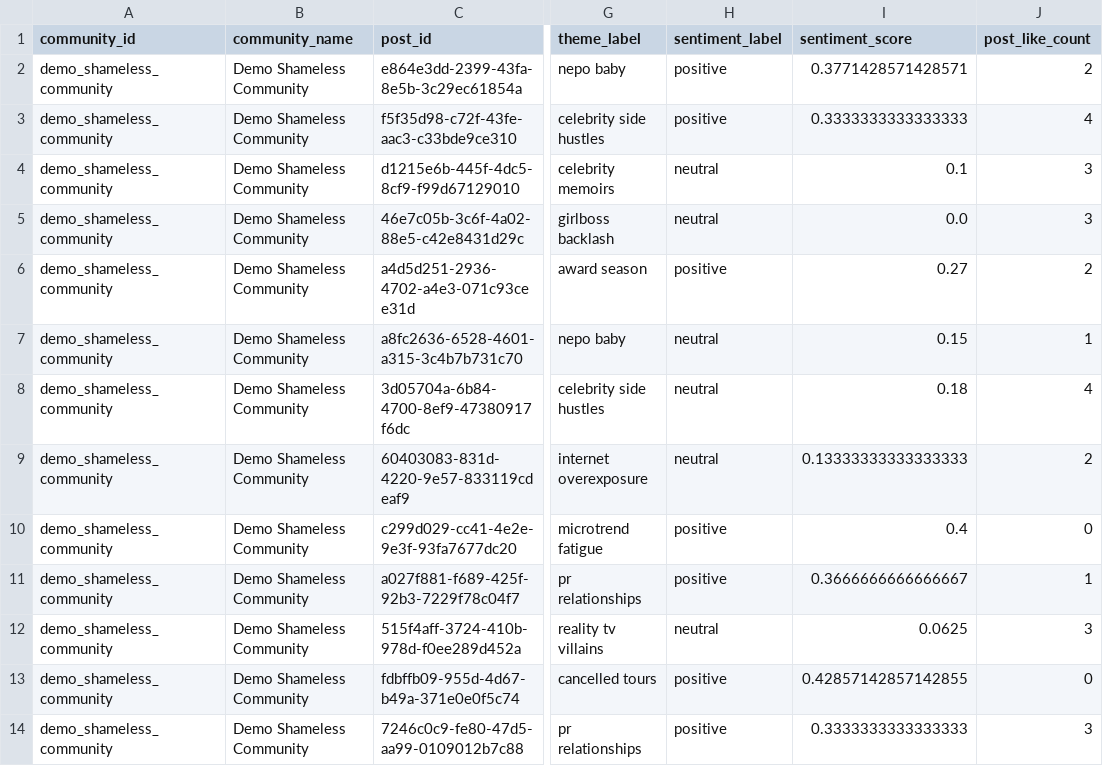
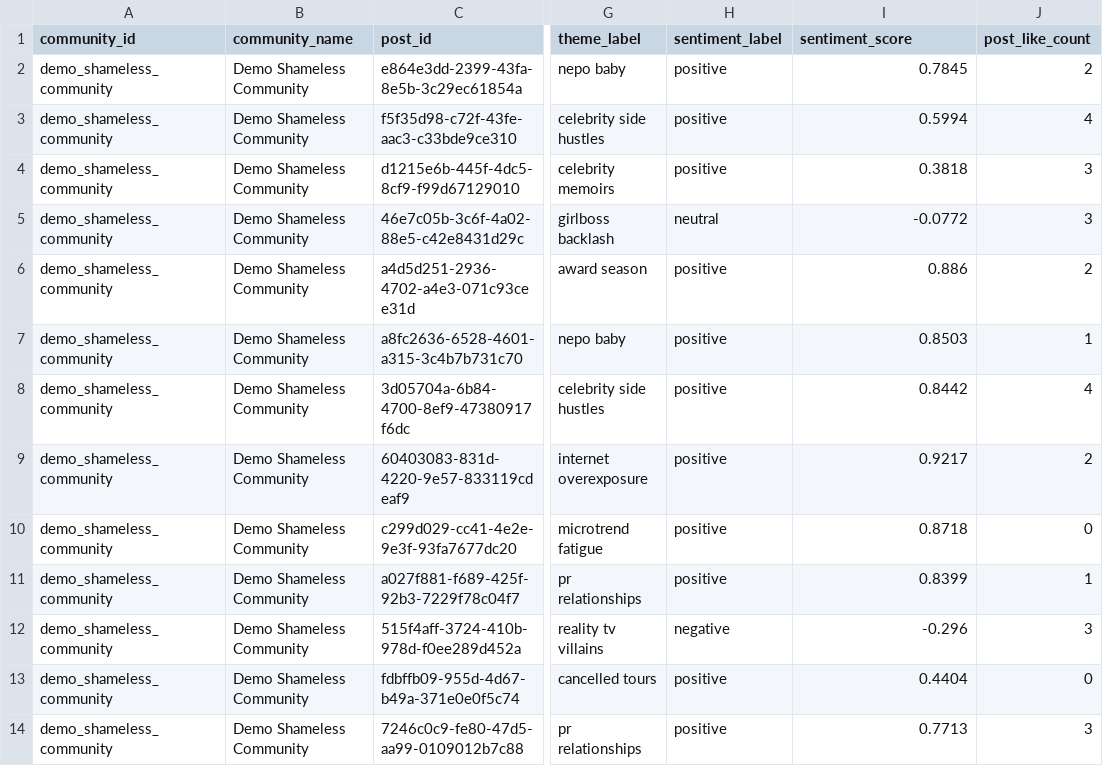
Before and after one commit to Juno-Wong/Dome-41, a CSV file: ai_insight_evidence.csv, drawn as a sheet; only a part is shown, gaps mark what is left out; the diff covers the shown part only; the diff names each change by its address in the sheet, - before the commit and + after, or states it on an @@ line.

```diff
--- a/ai_insight_evidence.csv
+++ b/ai_insight_evidence.csv
-I2 (sentiment_score): 0.3771428571428571
+I2 (sentiment_score): 0.7845
-I3 (sentiment_score): 0.3333333333333333
+I3 (sentiment_score): 0.5994
-H4 (sentiment_label): neutral
+H4 (sentiment_label): positive
-I4 (sentiment_score): 0.1
+I4 (sentiment_score): 0.3818
-I5 (sentiment_score): 0.0
+I5 (sentiment_score): -0.0772
-I6 (sentiment_score): 0.27
+I6 (sentiment_score): 0.886
-H7:H9 (sentiment_label): neutral
+H7:H9 (sentiment_label): positive
-I7 (sentiment_score): 0.15
+I7 (sentiment_score): 0.8503
-I8 (sentiment_score): 0.18
+I8 (sentiment_score): 0.8442
-I9 (sentiment_score): 0.13333333333333333
+I9 (sentiment_score): 0.9217
-I10 (sentiment_score): 0.4
+I10 (sentiment_score): 0.8718
-I11 (sentiment_score): 0.3666666666666667
+I11 (sentiment_score): 0.8399
-H12 (sentiment_label): neutral
+H12 (sentiment_label): negative
-I12 (sentiment_score): 0.0625
+I12 (sentiment_score): -0.296
-I13 (sentiment_score): 0.42857142857142855
+I13 (sentiment_score): 0.4404
-I14 (sentiment_score): 0.3333333333333333
+I14 (sentiment_score): 0.7713
```
Also changed, not shown: 99 edited cells elsewhere in this file, ai_commercial_opportunities.csv, ai_sentiment_post_evidence.csv, 17 other files.
